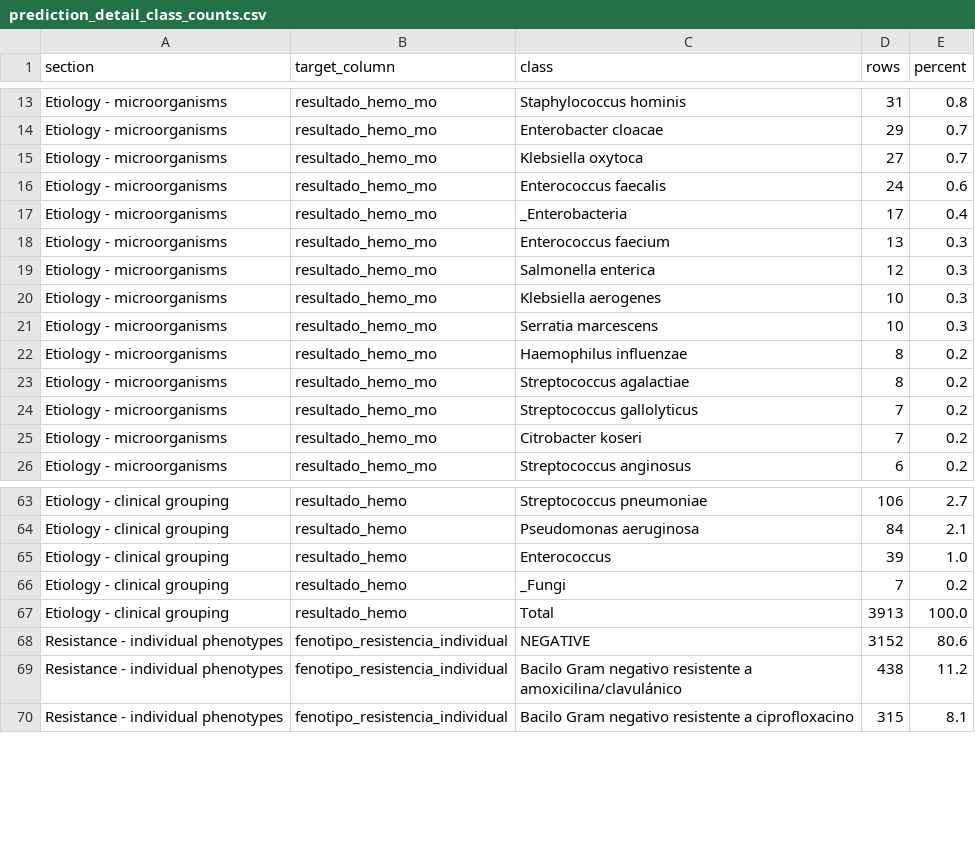
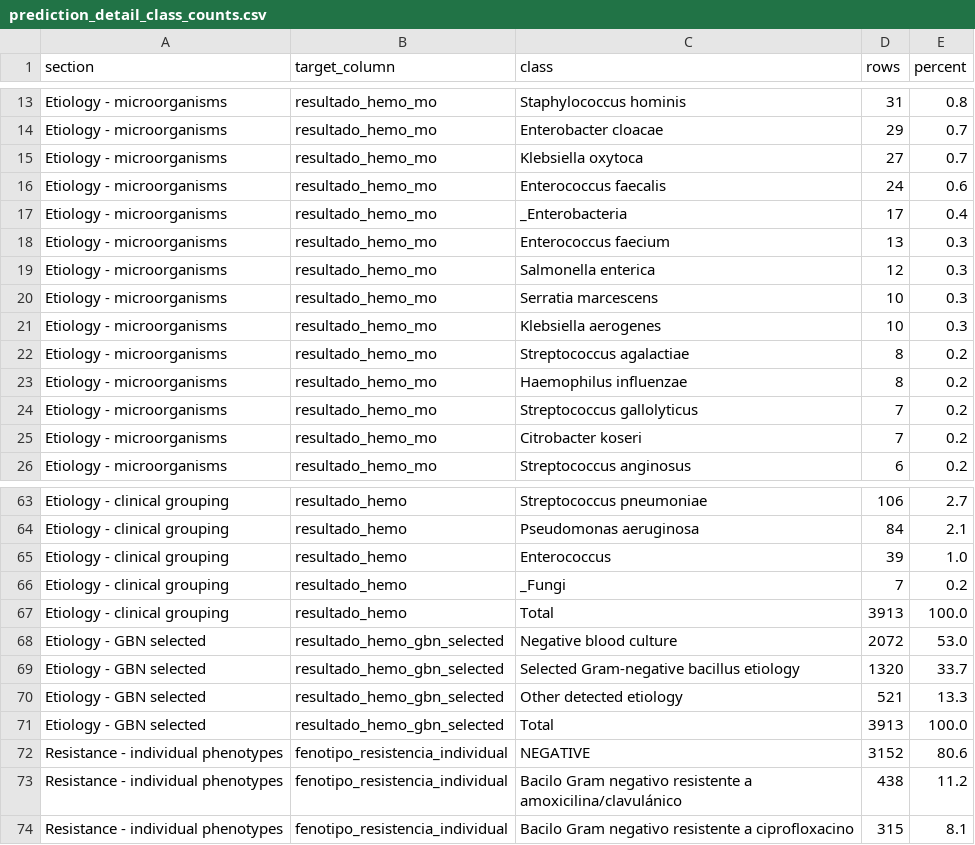
Before and after one commit to BU-ISCIII/bd-tools, a CSV file: mepram/preprocessing_report/tables/prediction_detail_class_counts.csv, drawn as a sheet; only a part is shown, gaps mark what is left out; the diff covers the shown part only.

Commit message:
Add GBN selected hemoculture target

```diff
--- a/mepram/preprocessing_report/tables/prediction_detail_class_counts.csv
+++ b/mepram/preprocessing_report/tables/prediction_detail_class_counts.csv
@@ -19,6 +19,6 @@ Etiology - microorganisms,resultado_hemo_mo,Enterococcus faecium,13,0.3
 Etiology - microorganisms,resultado_hemo_mo,Salmonella enterica,12,0.3
+Etiology - microorganisms,resultado_hemo_mo,Serratia marcescens,10,0.3
 Etiology - microorganisms,resultado_hemo_mo,Klebsiella aerogenes,10,0.3
-Etiology - microorganisms,resultado_hemo_mo,Serratia marcescens,10,0.3
+Etiology - microorganisms,resultado_hemo_mo,Streptococcus agalactiae,8,0.2
 Etiology - microorganisms,resultado_hemo_mo,Haemophilus influenzae,8,0.2
-Etiology - microorganisms,resultado_hemo_mo,Streptococcus agalactiae,8,0.2
 Etiology - microorganisms,resultado_hemo_mo,Streptococcus gallolyticus,7,0.2
@@ -67,2 +67,6 @@ Etiology - clinical grouping,resultado_hemo,_Fungi,7,0.2
 Etiology - clinical grouping,resultado_hemo,Total,3913,100.0
+Etiology - GBN selected,resultado_hemo_gbn_selected,Negative blood culture,2072,53.0
+Etiology - GBN selected,resultado_hemo_gbn_selected,Selected Gram-negative bacillus etiology,1320,33.7
+Etiology - GBN selected,resultado_hemo_gbn_selected,Other detected etiology,521,13.3
+Etiology - GBN selected,resultado_hemo_gbn_selected,Total,3913,100.0
 Resistance - individual phenotypes,fenotipo_resistencia_individual,NEGATIVE,3152,80.6
```
Also changed, not shown: 1 added row, 1 removed row, 17 moved rows and 2 edited cells elsewhere in this file, mepram/preprocessing_report/tables/prediction_detail_summary.csv, mepram/preprocessing_report/tables/predictive_targets_class_counts.csv, 19 other files.
